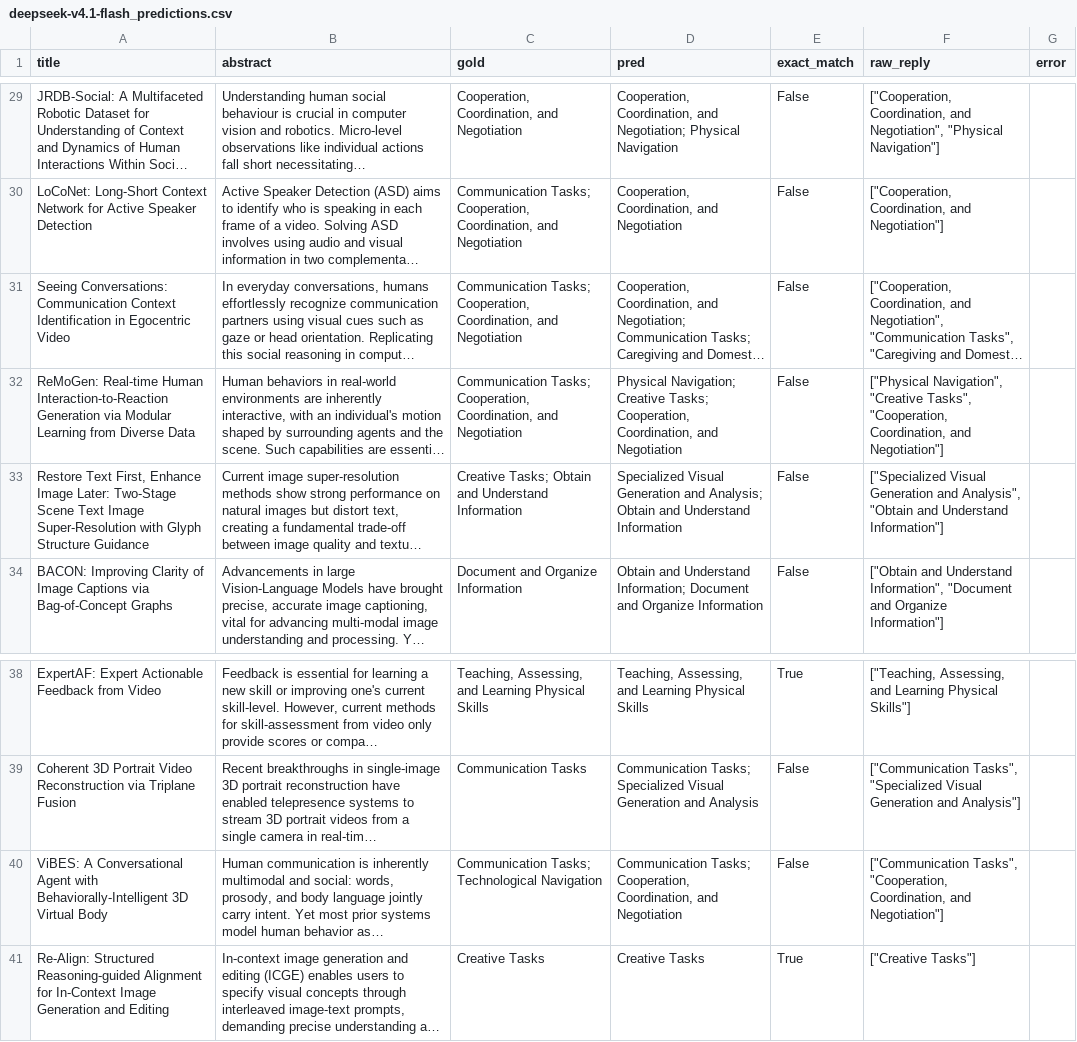
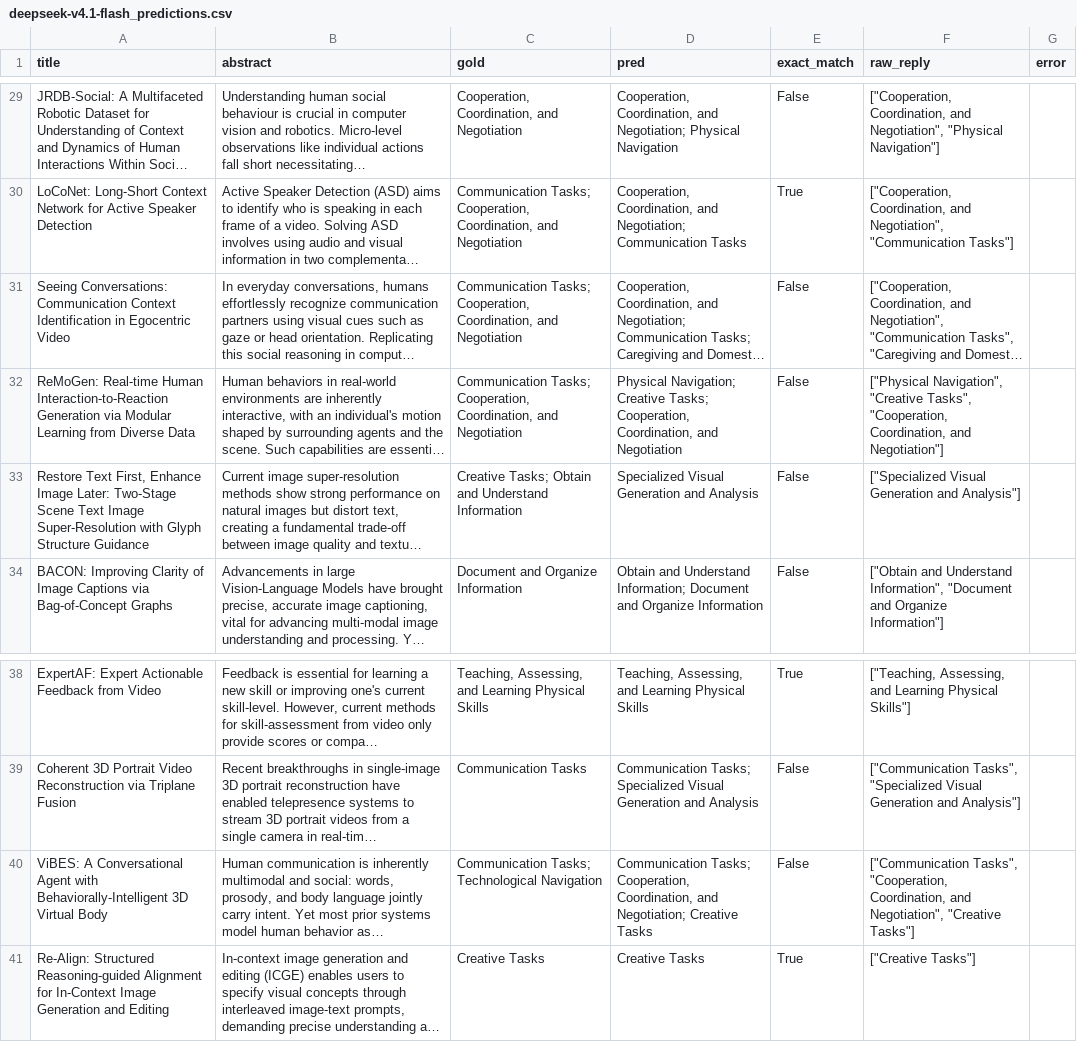
Before and after one commit to andrew-b-shaw/cv-lit-review, a CSV file: 2-model-comparison/results/deepseek-v4.1-flash_predictions.csv, drawn as a sheet; only a part is shown, gaps mark what is left out; long unchanged cells end in …; the diff covers the shown part only; the diff names each change by its address in the sheet, - before the commit and + after, or states it on an @@ line.

```diff
--- a/2-model-comparison/results/deepseek-v4.1-flash_predictions.csv
+++ b/2-model-comparison/results/deepseek-v4.1-flash_predictions.csv
-D30 (pred): …Coordination, and Negotiation
+D30 (pred): …Coordination, and Negotiation; Communication Tasks
-E30 (exact_match): False
+E30 (exact_match): True
-F30 (raw_reply): …Coordination, and Negotiation"]
+F30 (raw_reply): …Coordination, and Negotiation", "Communication Tasks"]
-D33 (pred): …Generation and Analysis; Obtain and Understand Information
+D33 (pred): …Generation and Analysis
-F33 (raw_reply): …Generation and Analysis", "Obtain and Understand Information"]
+F33 (raw_reply): …Generation and Analysis"]
-D40 (pred): …Coordination, and Negotiation
+D40 (pred): …Coordination, and Negotiation; Creative Tasks
-F40 (raw_reply): …Coordination, and Negotiation"]
+F40 (raw_reply): …Coordination, and Negotiation", "Creative Tasks"]
```
Also changed, not shown: 24 edited cells elsewhere in this file, 2-model-comparison/results/llama-3.3-70b_predictions.csv, 2-model-comparison/results/qwen3.8-flash_predictions.csv, 1 other file.
